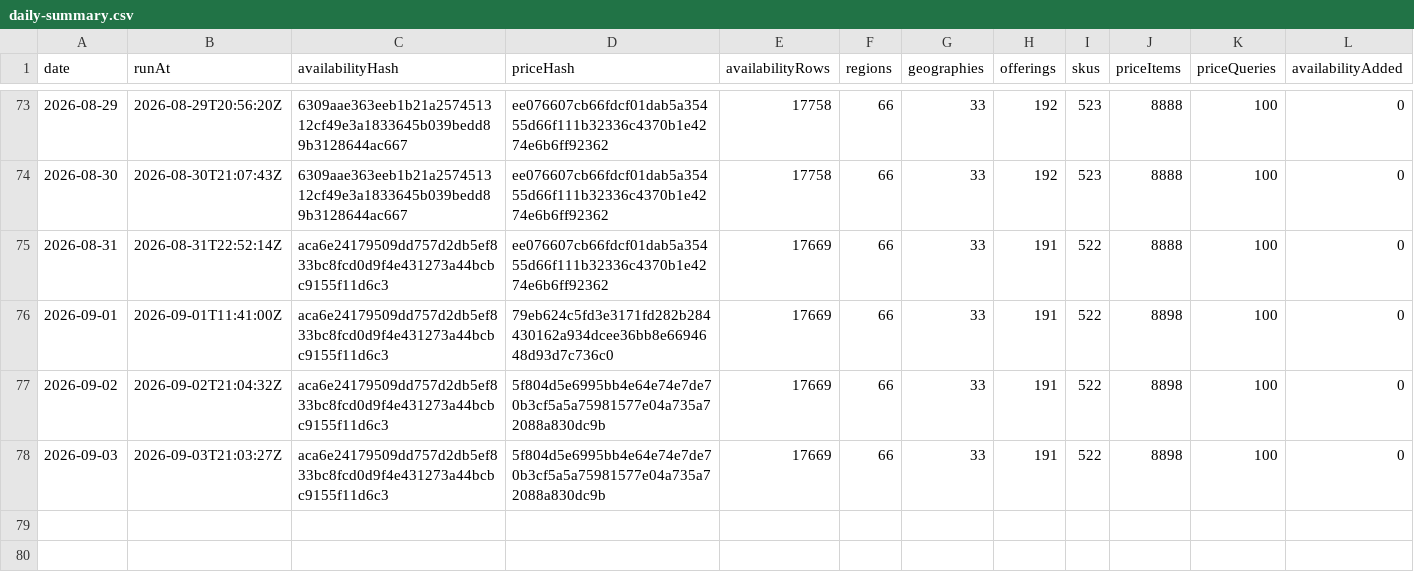
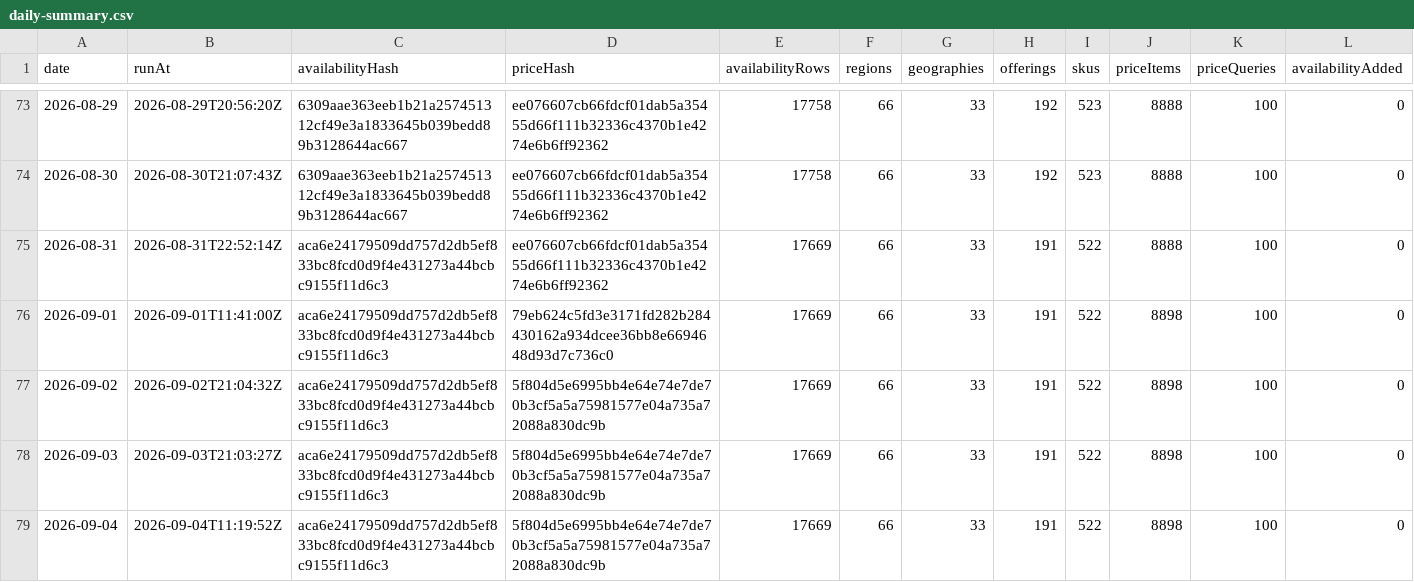
Before and after one commit to s04/azure-regional-services, a CSV file: data/gold/timeseries/daily-summary.csv, drawn as a sheet; only a part is shown, gaps mark what is left out; rows hold the shown columns only; the diff names each change by its address in the sheet, - before the commit and + after, or states it on an @@ line.

```diff
--- a/data/gold/timeseries/daily-summary.csv
+++ b/data/gold/timeseries/daily-summary.csv
+row 79: 2026-09-04 | 2026-09-04T11:19:52Z | aca6e24179509dd757d2db5ef833bc8fcd0d9f4e431273a44bcbc9155f11d6c3 | 5f804d5e6995bb4e64e74e7de70b3cf5a5a75981577e04a735a72088a830dc9b | 17669 | 66 | 33 | 191 | 522 | 8898 | 100 | 0
```
Also changed, not shown: 5 other files.
